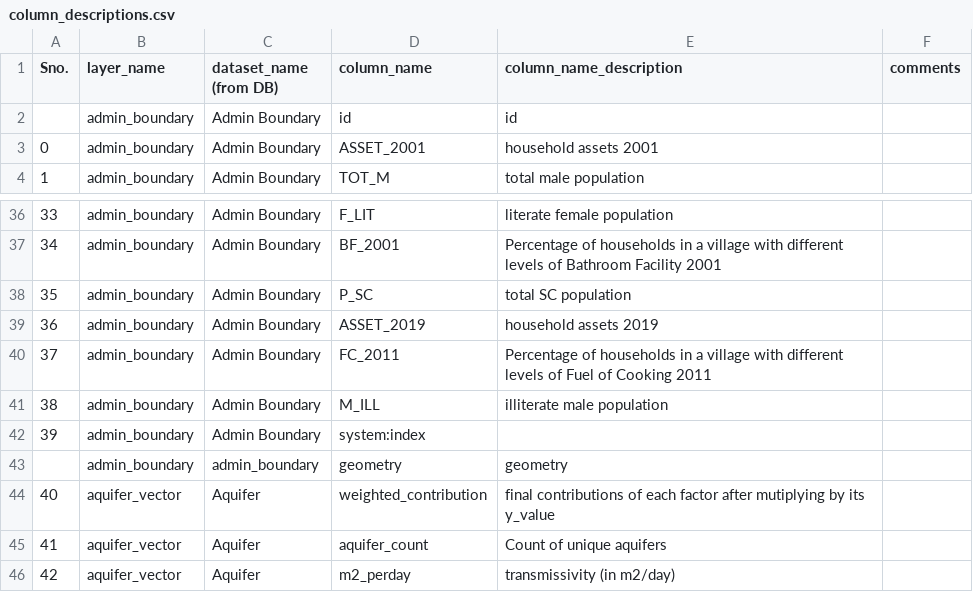
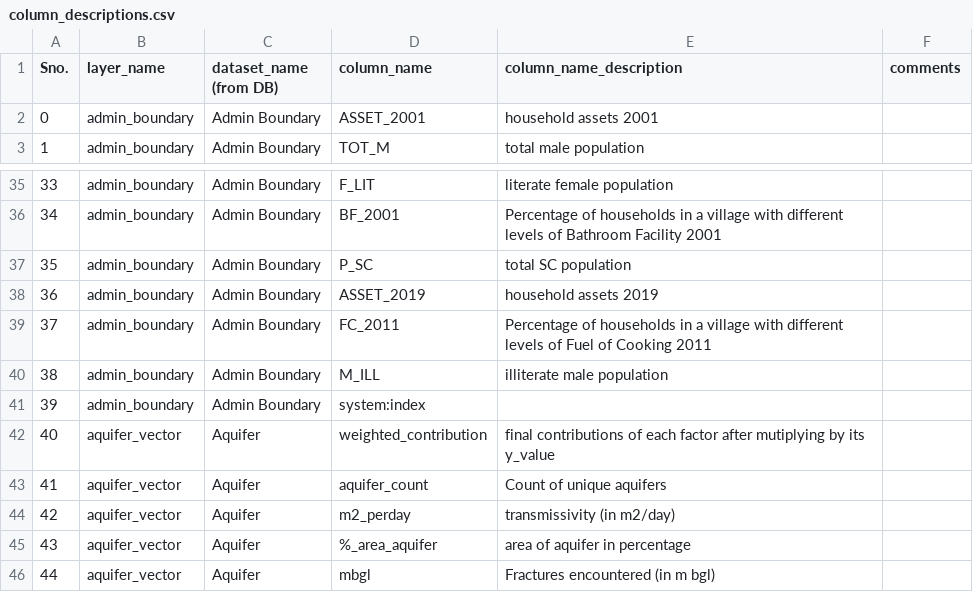
Before and after one commit to Nirzaree/STAC-spec, a CSV file: data/column_descriptions.csv, drawn as a sheet; only a part is shown, gaps mark what is left out; the shorter side is filled out with more unchanged rows; the diff names each change by its address in the sheet, - before the commit and + after, or states it on an @@ line.

Commit message:
Column description updated for vector layer

```diff
--- a/data/column_descriptions.csv
+++ b/data/column_descriptions.csv
-row 2:  | admin_boundary | Admin Boundary | id | id
-row 43:  | admin_boundary | admin_boundary | geometry | geometry
```
Also changed, not shown: 2 other files.
